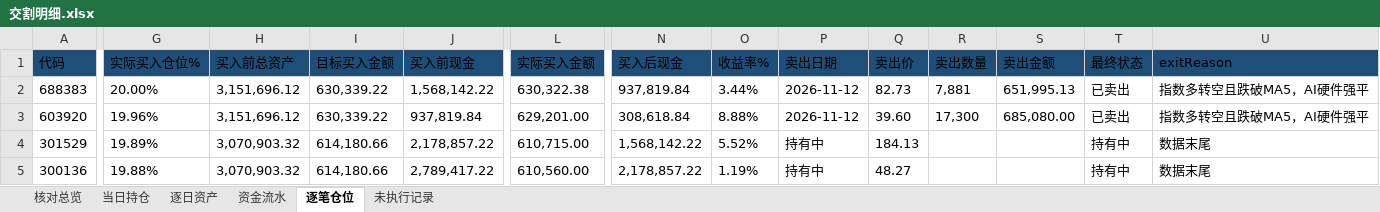
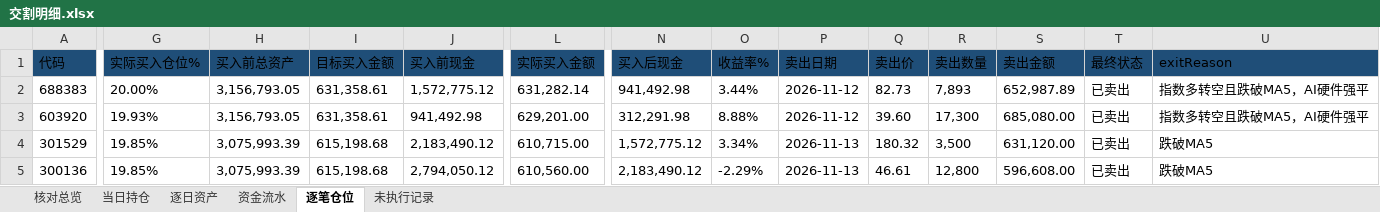
Before and after one commit to nancybhc/ma-cycle3-backtest, an Excel workbook: downloads/交割明细.xlsx, sheet 逐笔仓位, drawn as a sheet; only a part is shown, gaps mark what is left out; values as stored, in another font and other column widths than the file's, no borders; the diff covers the shown part only; the diff names each change by its address in the sheet, - before the commit and + after, or states it on an @@ line.

```diff
--- a/downloads/交割明细.xlsx (sheet 逐笔仓位)
+++ b/downloads/交割明细.xlsx (sheet 逐笔仓位)
-H2:H3 (买入前总资产): 3,151,696.12
+H2:H3 (买入前总资产): 3,156,793.05
-I2:I3 (目标买入金额): 630,339.22
+I2:I3 (目标买入金额): 631,358.61
-J2 (买入前现金): 1,568,142.22
+J2 (买入前现金): 1,572,775.12
-L2 (实际买入金额): 630,322.38
+L2 (实际买入金额): 631,282.14
-N2 (买入后现金): 937,819.84
+N2 (买入后现金): 941,492.98
-R2 (卖出数量): 7,881
+R2 (卖出数量): 7,893
-S2 (卖出金额): 651,995.13
+S2 (卖出金额): 652,987.89
-G3 (实际买入仓位%): 19.96%
+G3 (实际买入仓位%): 19.93%
-J3 (买入前现金): 937,819.84
+J3 (买入前现金): 941,492.98
-N3 (买入后现金): 308,618.84
+N3 (买入后现金): 312,291.98
-G4 (实际买入仓位%): 19.89%
+G4 (实际买入仓位%): 19.85%
-H4:H5 (买入前总资产): 3,070,903.32
+H4:H5 (买入前总资产): 3,075,993.39
-I4:I5 (目标买入金额): 614,180.66
+I4:I5 (目标买入金额): 615,198.68
-J4 (买入前现金): 2,178,857.22
+J4 (买入前现金): 2,183,490.12
-N4 (买入后现金): 1,568,142.22
+N4 (买入后现金): 1,572,775.12
-O4 (收益率%): 5.52%
+O4 (收益率%): 3.34%
-P4:P5 (卖出日期): 持有中
+P4:P5 (卖出日期): 2026-11-13
-Q4 (卖出价): 184.13
+Q4 (卖出价): 180.32
-R4 (卖出数量): (empty)
+R4 (卖出数量): 3,500
-S4 (卖出金额): (empty)
+S4 (卖出金额): 631,120.00
-T4:T5 (最终状态): 持有中
+T4:T5 (最终状态): 已卖出
-U4:U5 (exitReason): 数据末尾
+U4:U5 (exitReason): 跌破MA5
-G5 (实际买入仓位%): 19.88%
+G5 (实际买入仓位%): 19.85%
-J5 (买入前现金): 2,789,417.22
+J5 (买入前现金): 2,794,050.12
-N5 (买入后现金): 2,178,857.22
+N5 (买入后现金): 2,183,490.12
-O5 (收益率%): 1.19%
+O5 (收益率%): -2.29%
-Q5 (卖出价): 48.27
+Q5 (卖出价): 46.61
-R5 (卖出数量): (empty)
+R5 (卖出数量): 12,800
-S5 (卖出金额): (empty)
+S5 (卖出金额): 596,608.00
```
Also changed, not shown: 1 added row, 2 removed rows and 293 edited cells elsewhere in this sheet, sheet 资金流水, sheet 逐日资产, sheet 当日持仓, sheet 核对总览, sheet 未执行记录, 3 other files.
